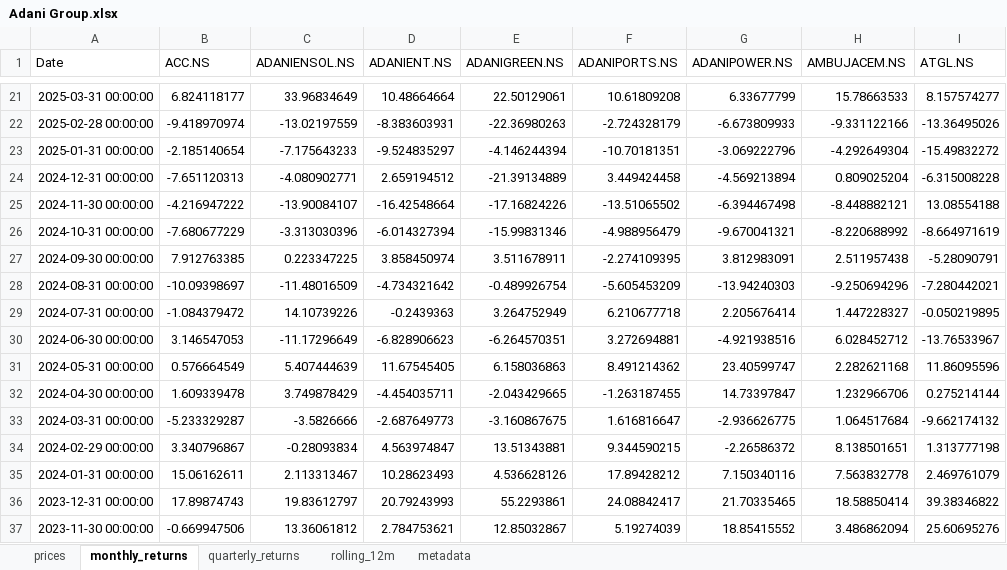
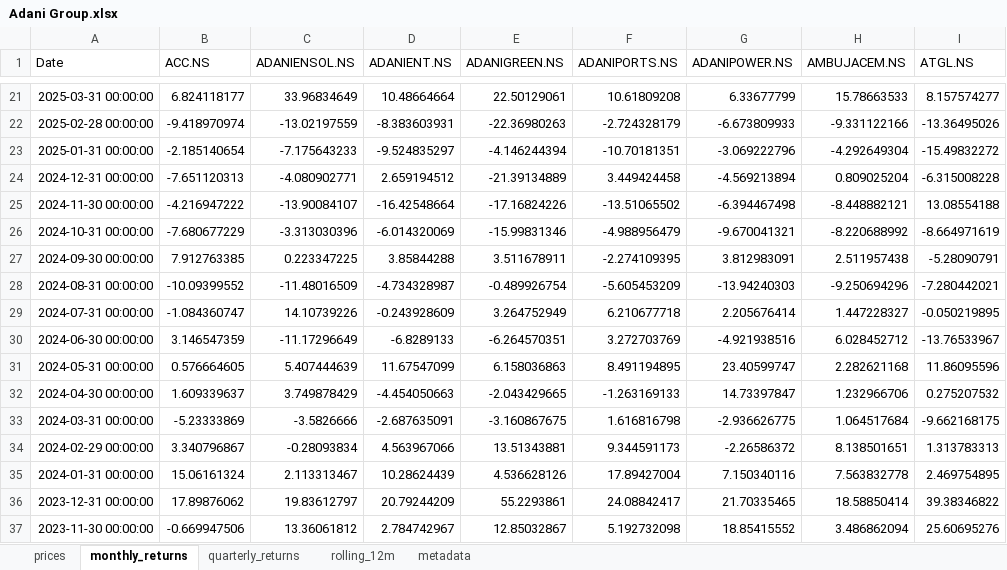
Before and after one commit to rahulshirke7951/stock-sector-dashboard, an Excel workbook: dashboards/Adani Group.xlsx, sheet monthly_returns, drawn as a sheet; only a part is shown, gaps mark what is left out; values as stored, in another font and other column widths than the file's, no borders; conditional formats not drawn; the diff covers the shown part only; the diff names each change by its address in the sheet, - before the commit and + after, or states it on an @@ line.

```diff
--- a/dashboards/Adani Group.xlsx (sheet monthly_returns)
+++ b/dashboards/Adani Group.xlsx (sheet monthly_returns)
-D26 (ADANIENT.NS): -6.014327394
+D26 (ADANIENT.NS): -6.014320069
-D27 (ADANIENT.NS): 3.858450974
+D27 (ADANIENT.NS): 3.85844288
-B28 (ACC.NS): -10.09398697
+B28 (ACC.NS): -10.09399552
-D28 (ADANIENT.NS): -4.734321642
+D28 (ADANIENT.NS): -4.734328987
-B29 (ACC.NS): -1.084379472
+B29 (ACC.NS): -1.084360747
-D29 (ADANIENT.NS): -0.2439363
+D29 (ADANIENT.NS): -0.243928609
-B30 (ACC.NS): 3.146547053
+B30 (ACC.NS): 3.146547359
-D30 (ADANIENT.NS): -6.828906623
+D30 (ADANIENT.NS): -6.8289133
-F30 (ADANIPORTS.NS): 3.272694881
+F30 (ADANIPORTS.NS): 3.272703769
-B31 (ACC.NS): 0.576664549
+B31 (ACC.NS): 0.576664605
-D31 (ADANIENT.NS): 11.67545405
+D31 (ADANIENT.NS): 11.67547099
-F31 (ADANIPORTS.NS): 8.491214362
+F31 (ADANIPORTS.NS): 8.491194895
-B32 (ACC.NS): 1.609339478
+B32 (ACC.NS): 1.609339637
-D32 (ADANIENT.NS): -4.454035711
+D32 (ADANIENT.NS): -4.454050663
-F32 (ADANIPORTS.NS): -1.263187455
+F32 (ADANIPORTS.NS): -1.263169133
-I32 (ATGL.NS): 0.275214144
+I32 (ATGL.NS): 0.275207532
-B33 (ACC.NS): -5.233329287
+B33 (ACC.NS): -5.23333869
-D33 (ADANIENT.NS): -2.687649773
+D33 (ADANIENT.NS): -2.687635091
-F33 (ADANIPORTS.NS): 1.616816647
+F33 (ADANIPORTS.NS): 1.616816798
-I33 (ATGL.NS): -9.662174132
+I33 (ATGL.NS): -9.662168175
-D34 (ADANIENT.NS): 4.563974847
+D34 (ADANIENT.NS): 4.563967066
-F34 (ADANIPORTS.NS): 9.344590215
+F34 (ADANIPORTS.NS): 9.344591173
-I34 (ATGL.NS): 1.313777198
+I34 (ATGL.NS): 1.313783313
-B35 (ACC.NS): 15.06162611
+B35 (ACC.NS): 15.06161324
-D35 (ADANIENT.NS): 10.28623493
+D35 (ADANIENT.NS): 10.28624439
-F35 (ADANIPORTS.NS): 17.89428212
+F35 (ADANIPORTS.NS): 17.89427004
-I35 (ATGL.NS): 2.469761079
+I35 (ATGL.NS): 2.469754895
-B36 (ACC.NS): 17.89874743
+B36 (ACC.NS): 17.89876062
-D36 (ADANIENT.NS): 20.79243993
+D36 (ADANIENT.NS): 20.79244209
-D37 (ADANIENT.NS): 2.784753621
+D37 (ADANIENT.NS): 2.784742967
-F37 (ADANIPORTS.NS): 5.19274039
+F37 (ADANIPORTS.NS): 5.192732098
```
Also changed, not shown: 94 edited cells elsewhere in this sheet, sheet prices, sheet quarterly_returns, dashboards/Bajaj Group.xlsx, dashboards/Banking.xlsx, 12 other files.
